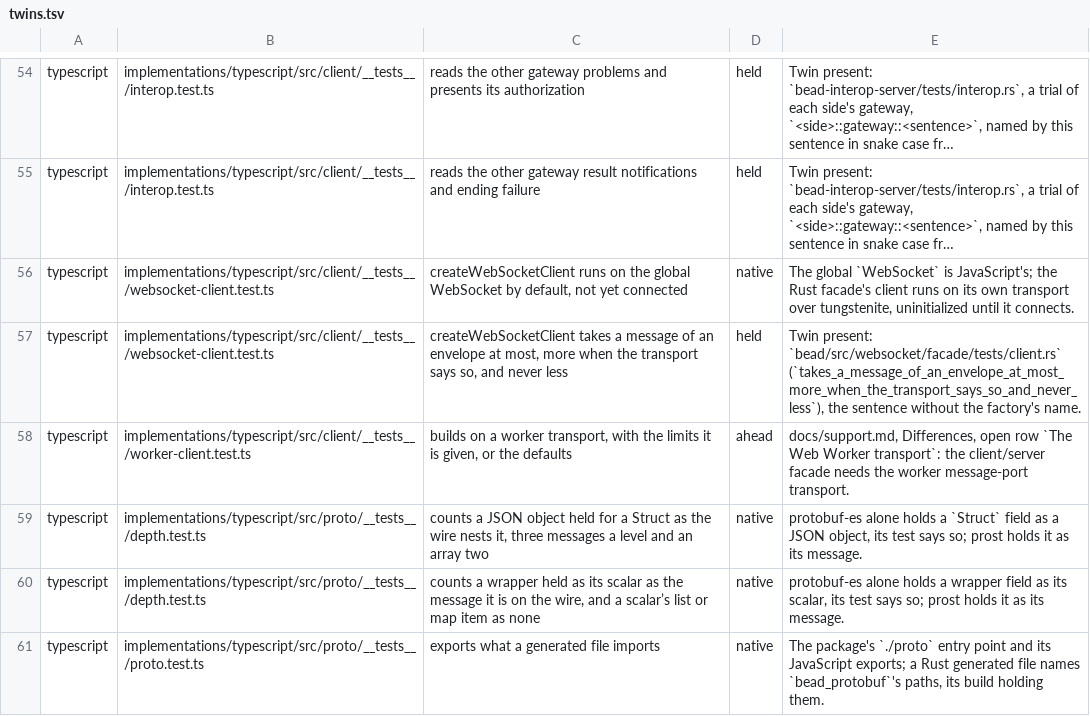
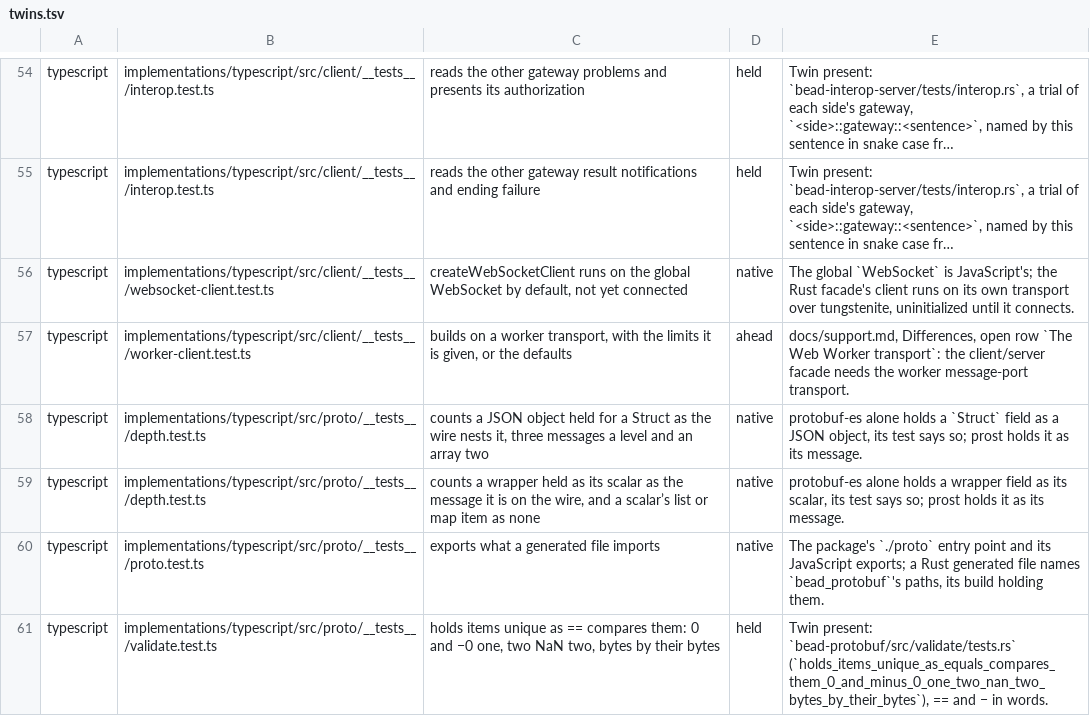
Before and after one commit to francisdesjardins/bead, a TSV file: tools/twins.tsv, drawn as a sheet; only a part is shown, gaps mark what is left out; the shorter side is filled out with more unchanged rows; long unchanged cells end in …; the diff names each change by its address in the sheet, - before the commit and + after, or states it on an @@ line.

Commit message:
test(typescript): align the client message-bound twin title
Use the Rust sentence for the envelope-sized message bound and its citation.

```diff
--- a/tools/twins.tsv
+++ b/tools/twins.tsv
-row 57: typescript | implementations/typescript/src/client/__tests__/websocket-client.test.ts | createWebSocketClient takes a message of an envelope at most, more when the transport says so, and never less | held | Twin present: `bead/src/websocket/facade/tests/client.rs` (`takes_a_message_of_an_envelope_at_most_more_when_the_transport_says_so_and_never_less`), the sentence without the factory's name.
```
Also changed, not shown: 2 other files.
